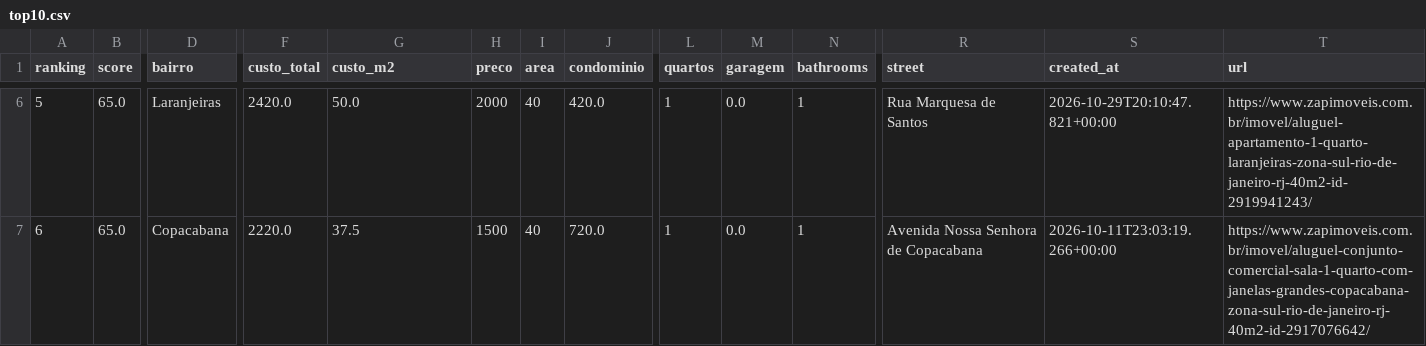
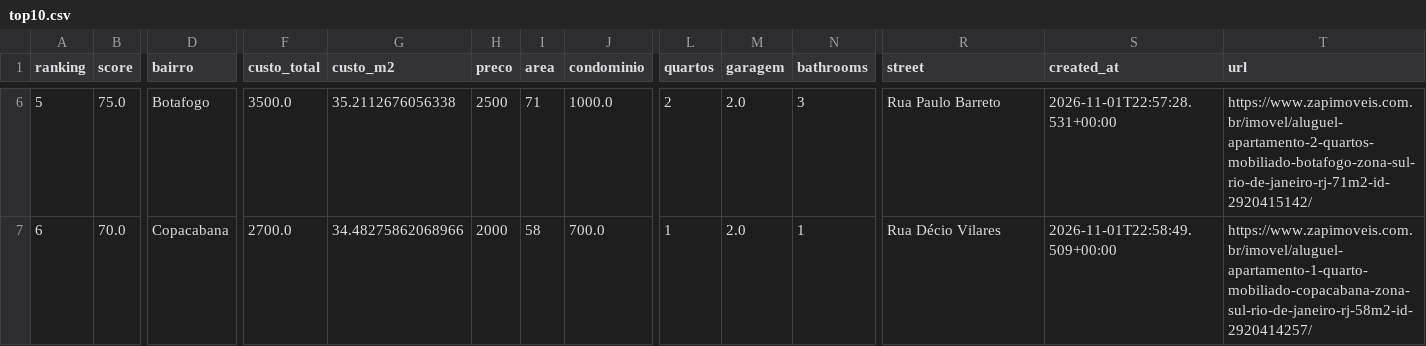
Before and after one commit to DboechatM/RentHunter, a CSV file: data/zap/top/top10.csv, drawn as a sheet; only a part is shown, gaps mark what is left out; the diff covers the shown part only; the diff names each change by its address in the sheet, - before the commit and + after, or states it on an @@ line.

```diff
--- a/data/zap/top/top10.csv
+++ b/data/zap/top/top10.csv
-B6 (score): 65.0
+B6 (score): 75.0
-D6 (bairro): Laranjeiras
+D6 (bairro): Botafogo
-F6 (custo_total): 2420.0
+F6 (custo_total): 3500.0
-G6 (custo_m2): 50.0
+G6 (custo_m2): 35.2112676056338
-H6 (preco): 2000
+H6 (preco): 2500
-I6 (area): 40
+I6 (area): 71
-J6 (condominio): 420.0
+J6 (condominio): 1000.0
-L6 (quartos): 1
+L6 (quartos): 2
-M6:M7 (garagem): 0.0
+M6:M7 (garagem): 2.0
-N6 (bathrooms): 1
+N6 (bathrooms): 3
-R6 (street): Rua Marquesa de Santos
+R6 (street): Rua Paulo Barreto
-S6 (created_at): 2026-10-29T20:10:47.821+00:00
+S6 (created_at): 2026-11-01T22:57:28.531+00:00
-T6 (url): https://www.zapimoveis.com.br/imovel/aluguel-apartamento-1-quarto-laranjeiras-zona-sul-rio-de-janeiro-rj-40m2-id-2919941243/
+T6 (url): https://www.zapimoveis.com.br/imovel/aluguel-apartamento-2-quartos-mobiliado-botafogo-zona-sul-rio-de-janeiro-rj-71m2-id-2920415142/
-B7 (score): 65.0
+B7 (score): 70.0
-F7 (custo_total): 2220.0
+F7 (custo_total): 2700.0
-G7 (custo_m2): 37.5
+G7 (custo_m2): 34.48275862068966
-H7 (preco): 1500
+H7 (preco): 2000
-I7 (area): 40
+I7 (area): 58
-J7 (condominio): 720.0
+J7 (condominio): 700.0
-R7 (street): Avenida Nossa Senhora de Copacabana
+R7 (street): Rua Décio Vilares
-S7 (created_at): 2026-10-11T23:03:19.266+00:00
+S7 (created_at): 2026-11-01T22:58:49.509+00:00
-T7 (url): https://www.zapimoveis.com.br/imovel/aluguel-conjunto-comercial-sala-1-quarto-com-janelas-grandes-copacabana-zona-sul-rio-de-janeiro-rj-40m2-id-2917076642/
+T7 (url): https://www.zapimoveis.com.br/imovel/aluguel-apartamento-1-quarto-mobiliado-copacabana-zona-sul-rio-de-janeiro-rj-58m2-id-2920414257/
```
Also changed, not shown: 72 edited cells elsewhere in this file, 3 other files.
